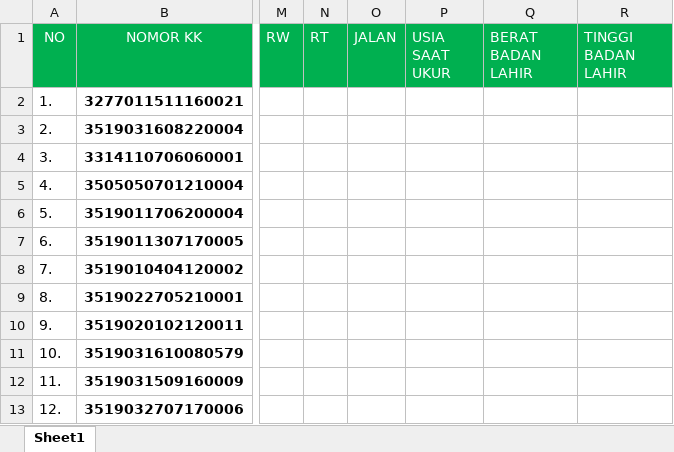
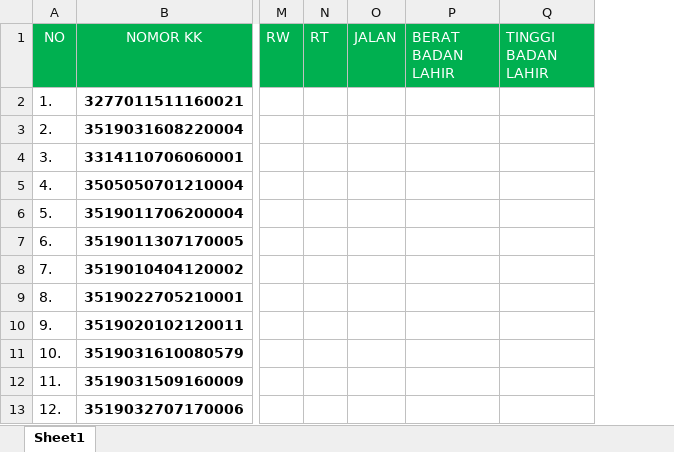
Before and after one commit to kahfibaidowi/data-stunting-react, an Excel workbook: public/xlsx/stunting-4118.xlsx, sheet Sheet1, drawn as a sheet; only a part is shown, gaps mark what is left out; values as stored, in another font and other column widths than the file's, no borders; the diff names each change by its address in the sheet, - before the commit and + after, or states it on an @@ line.

```diff
--- a/public/xlsx/stunting-4118.xlsx (sheet Sheet1)
+++ b/public/xlsx/stunting-4118.xlsx (sheet Sheet1)
-column P (USIA SAAT UKUR), empty
```
Also changed, not shown: 9 other files.
